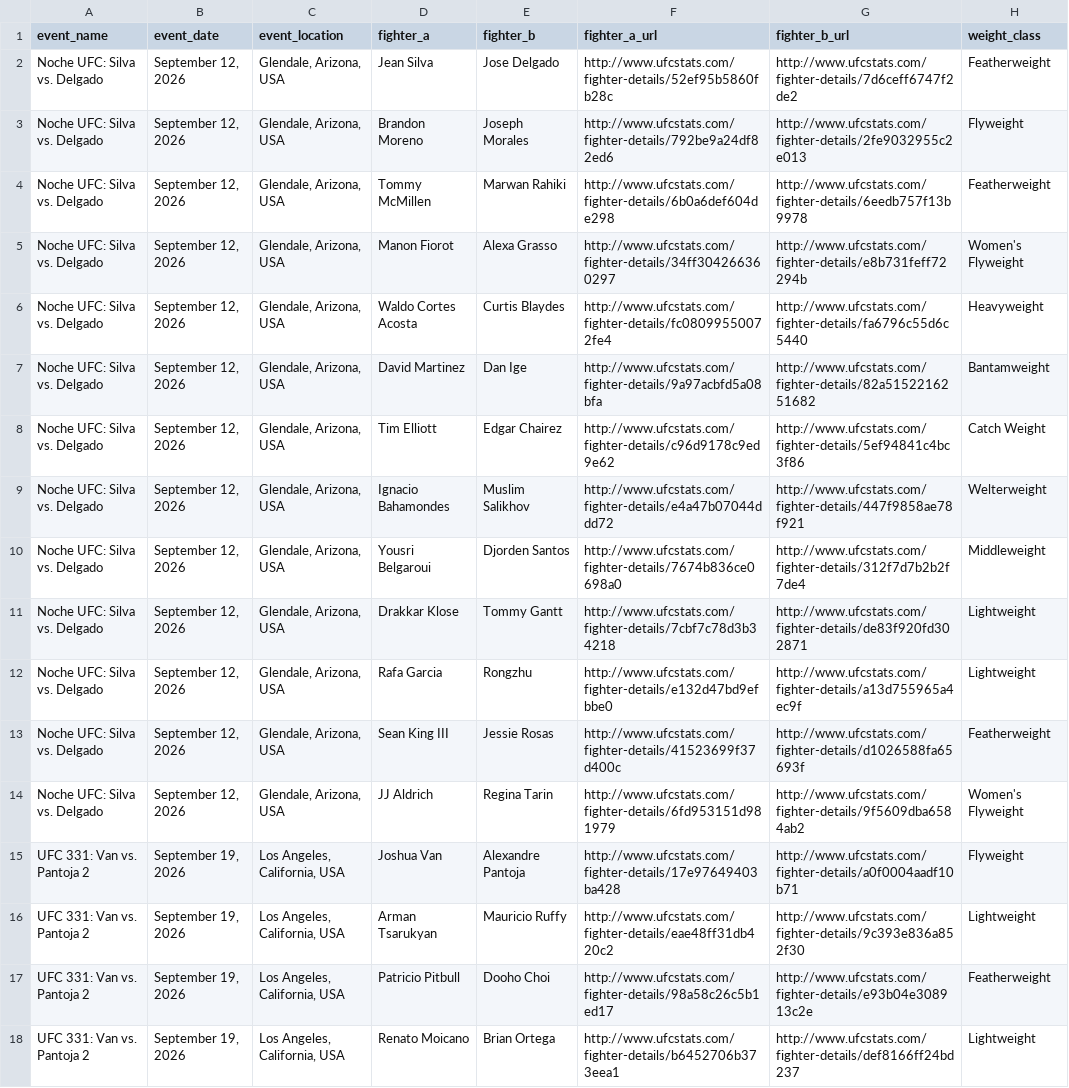
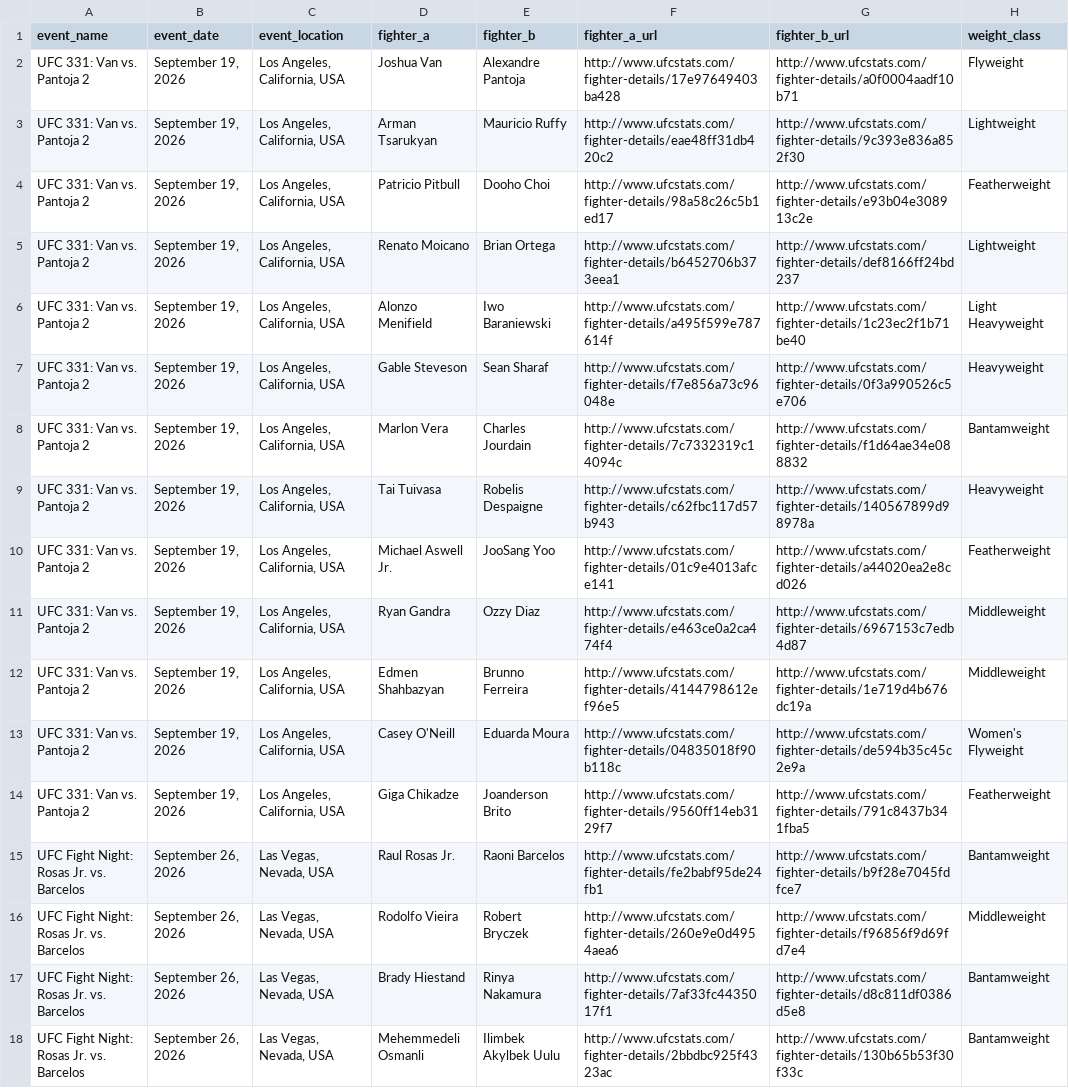
Before and after one commit to sockybobocky/ufc-data, a CSV file: ufc_upcoming_events.csv, drawn as a sheet; only a part is shown; the shorter side is filled out with more unchanged rows; removed rows and columns are numbered as before the commit, all else as after; the diff covers the shown part only; the diff names each change by its address in the sheet, - before the commit and + after, or states it on an @@ line.

```diff
--- a/ufc_upcoming_events.csv
+++ b/ufc_upcoming_events.csv
-row 2: Noche UFC: Silva vs. Delgado | September 12, 2026 | Glendale, Arizona, USA | Jean Silva | Jose Delgado | http://www.ufcstats.com/fighter-details/52ef95b5860fb28c | http://www.ufcstats.com/fighter-details/7d6ceff6747f2de2 | Featherweight
-row 3: Noche UFC: Silva vs. Delgado | September 12, 2026 | Glendale, Arizona, USA | Brandon Moreno | Joseph Morales | http://www.ufcstats.com/fighter-details/792be9a24df82ed6 | http://www.ufcstats.com/fighter-details/2fe9032955c2e013 | Flyweight
-row 4: Noche UFC: Silva vs. Delgado | September 12, 2026 | Glendale, Arizona, USA | Tommy McMillen | Marwan Rahiki | http://www.ufcstats.com/fighter-details/6b0a6def604de298 | http://www.ufcstats.com/fighter-details/6eedb757f13b9978 | Featherweight
-row 5: Noche UFC: Silva vs. Delgado | September 12, 2026 | Glendale, Arizona, USA | Manon Fiorot | Alexa Grasso | http://www.ufcstats.com/fighter-details/34ff304266360297 | http://www.ufcstats.com/fighter-details/e8b731feff72294b | Women's Flyweight
-row 6: Noche UFC: Silva vs. Delgado | September 12, 2026 | Glendale, Arizona, USA | Waldo Cortes Acosta | Curtis Blaydes | http://www.ufcstats.com/fighter-details/fc08099550072fe4 | http://www.ufcstats.com/fighter-details/fa6796c55d6c5440 | Heavyweight
-row 7: Noche UFC: Silva vs. Delgado | September 12, 2026 | Glendale, Arizona, USA | David Martinez | Dan Ige | http://www.ufcstats.com/fighter-details/9a97acbfd5a08bfa | http://www.ufcstats.com/fighter-details/82a5152216251682 | Bantamweight
-row 8: Noche UFC: Silva vs. Delgado | September 12, 2026 | Glendale, Arizona, USA | Tim Elliott | Edgar Chairez | http://www.ufcstats.com/fighter-details/c96d9178c9ed9e62 | http://www.ufcstats.com/fighter-details/5ef94841c4bc3f86 | Catch Weight
-row 9: Noche UFC: Silva vs. Delgado | September 12, 2026 | Glendale, Arizona, USA | Ignacio Bahamondes | Muslim Salikhov | http://www.ufcstats.com/fighter-details/e4a47b07044ddd72 | http://www.ufcstats.com/fighter-details/447f9858ae78f921 | Welterweight
-row 10: Noche UFC: Silva vs. Delgado | September 12, 2026 | Glendale, Arizona, USA | Yousri Belgaroui | Djorden Santos | http://www.ufcstats.com/fighter-details/7674b836ce0698a0 | http://www.ufcstats.com/fighter-details/312f7d7b2b2f7de4 | Middleweight
-row 11: Noche UFC: Silva vs. Delgado | September 12, 2026 | Glendale, Arizona, USA | Drakkar Klose | Tommy Gantt | http://www.ufcstats.com/fighter-details/7cbf7c78d3b34218 | http://www.ufcstats.com/fighter-details/de83f920fd302871 | Lightweight
-row 12: Noche UFC: Silva vs. Delgado | September 12, 2026 | Glendale, Arizona, USA | Rafa Garcia | Rongzhu | http://www.ufcstats.com/fighter-details/e132d47bd9efbbe0 | http://www.ufcstats.com/fighter-details/a13d755965a4ec9f | Lightweight
-row 13: Noche UFC: Silva vs. Delgado | September 12, 2026 | Glendale, Arizona, USA | Sean King III | Jessie Rosas | http://www.ufcstats.com/fighter-details/41523699f37d400c | http://www.ufcstats.com/fighter-details/d1026588fa65693f | Featherweight
-row 14: Noche UFC: Silva vs. Delgado | September 12, 2026 | Glendale, Arizona, USA | JJ Aldrich | Regina Tarin | http://www.ufcstats.com/fighter-details/6fd953151d981979 | http://www.ufcstats.com/fighter-details/9f5609dba6584ab2 | Women's Flyweight
```
Also changed, not shown: 12 added rows elsewhere in this file, ufc_betting_odds.csv, ufc_fighter_profiles.csv, 5 other files.
